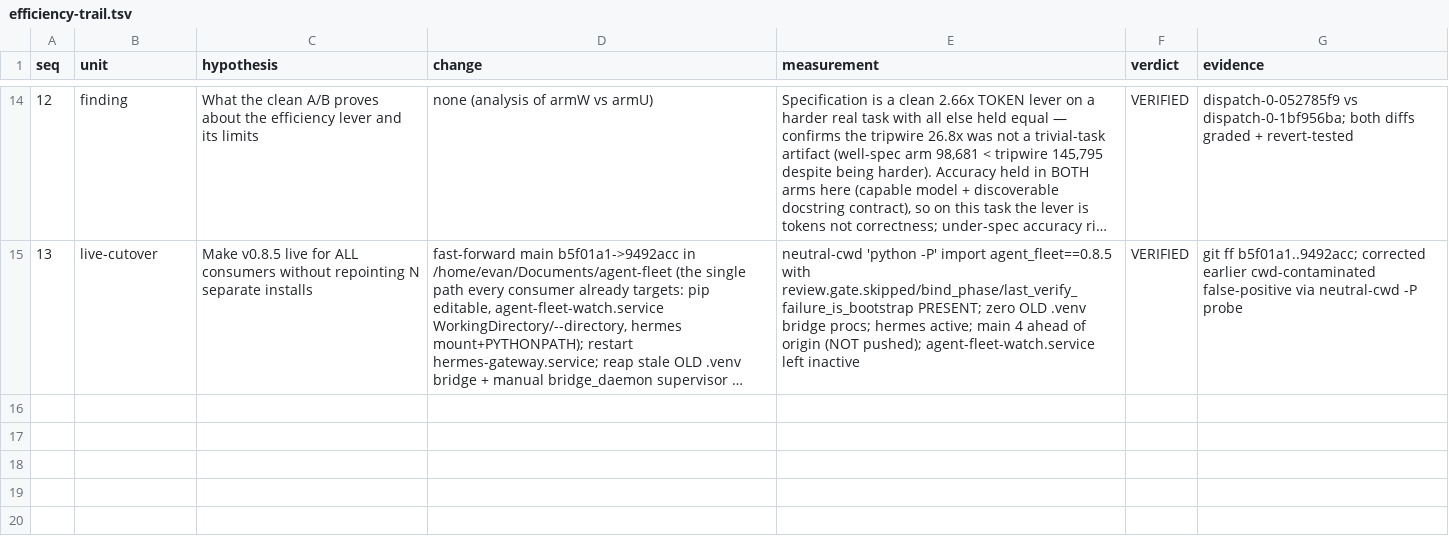
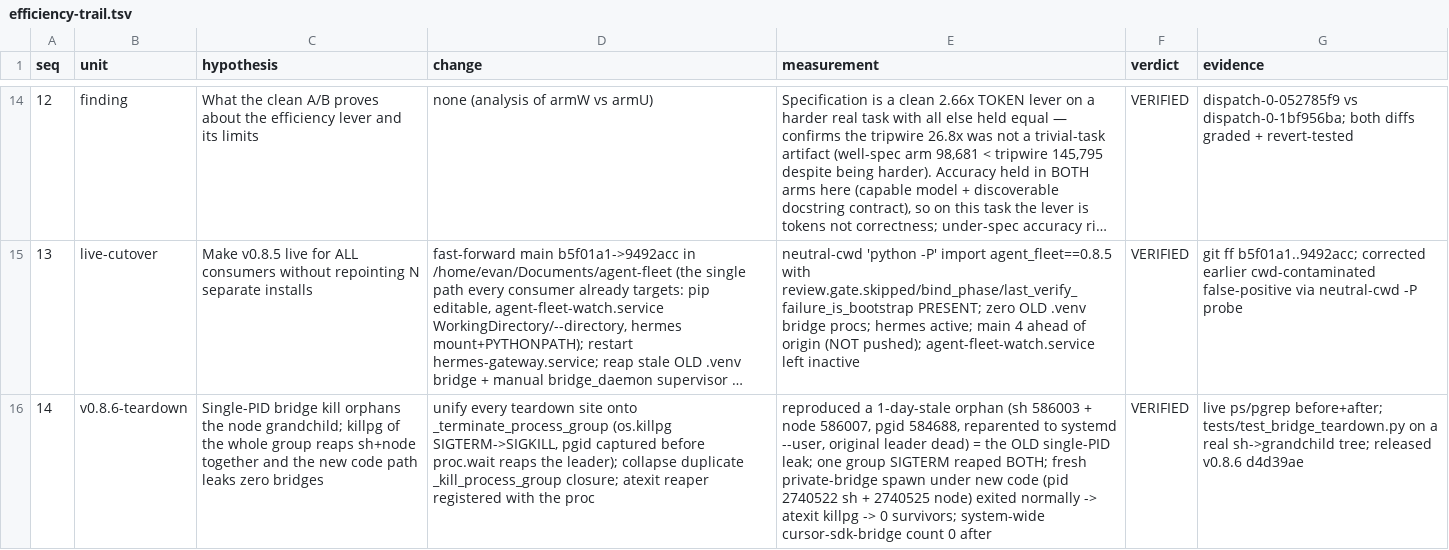
Before and after one commit to Evan-Kim2028/agent-fleet, a TSV file: efficiency-trail.tsv, drawn as a sheet; only a part is shown, gaps mark what is left out; long unchanged cells end in …; the diff names each change by its address in the sheet, - before the commit and + after, or states it on an @@ line.

Commit message:
chore: checkpoint pre-existing v0.8.6 WIP before v0.9.0 work

```diff
--- a/efficiency-trail.tsv
+++ b/efficiency-trail.tsv
+row 16: 14 | v0.8.6-teardown | Single-PID bridge kill orphans the node grandchild; killpg of the whole group reaps sh+node together and the new code path leaks zero bridges | unify every teardown site onto _terminate_process_group (os.killpg SIGTERM->SIGKILL, pgid captured before proc.wait reaps the leader); collapse duplicate _kill_process_group closure; atexit reaper registered with the proc | reproduced a 1-day-stale orphan (sh 586003 + node 586007, pgid 584688, reparented to systemd --user, original leader dead) = the OLD single-PID leak; one group SIGTERM reaped BOTH; fresh private-bridge spawn under new code (pid 2740522 sh + 2740525 node) exited normally -> atexit killpg -> 0 survivors; system-wide cursor-sdk-bridge count 0 after | VERIFIED | live ps/pgrep before+after; tests/test_bridge_teardown.py on a real sh->grandchild tree; released v0.8.6 d4d39ae
```
Also changed, not shown: 5 other files.
